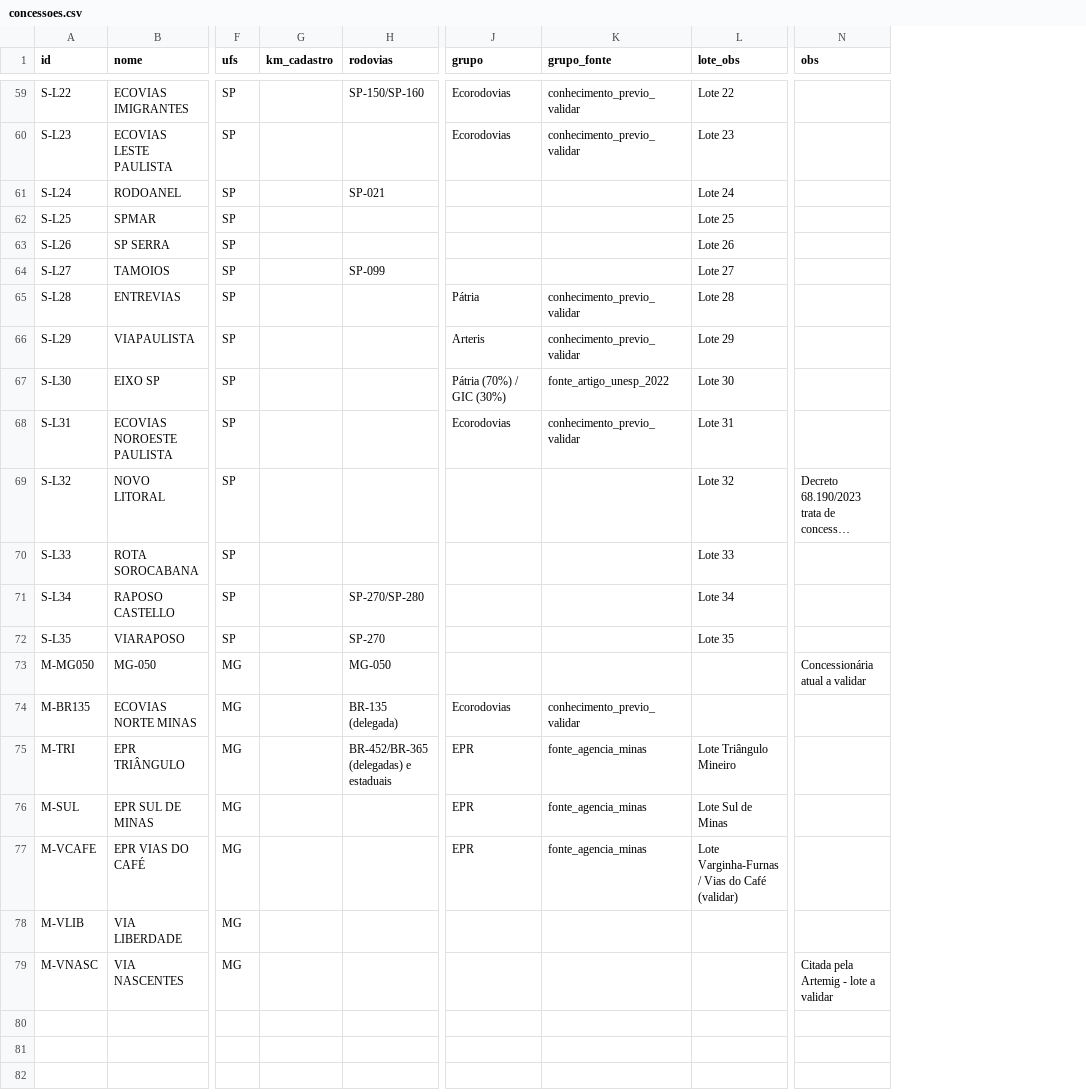
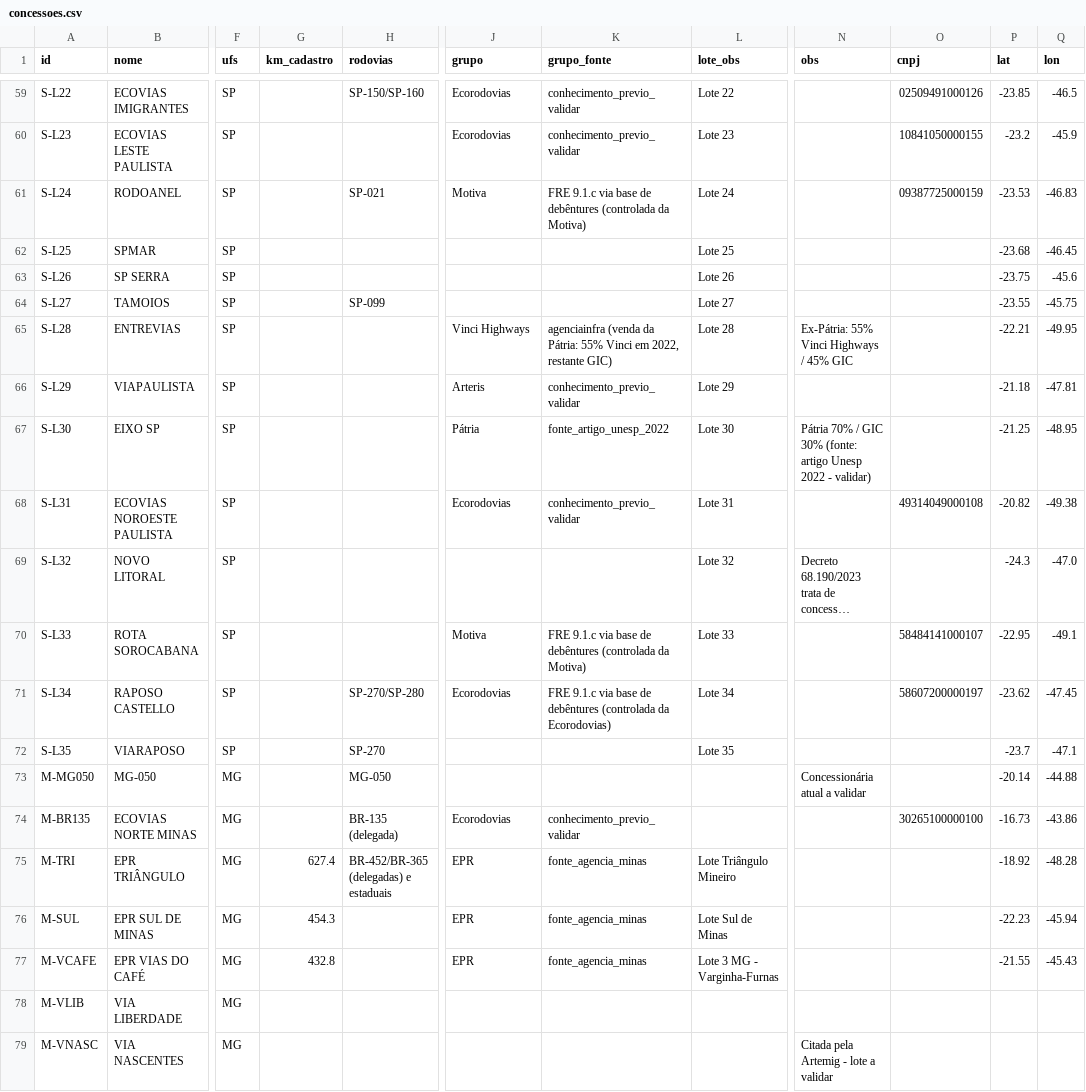
Before and after one commit to pricediscoveryblog-ops/coletor-concessoes, a CSV file: cadastro/concessoes.csv, drawn as a sheet; only a part is shown, gaps mark what is left out; long unchanged cells end in …; the diff covers the shown part only; the diff names each change by its address in the sheet, - before the commit and + after, or states it on an @@ line.

Commit message:
Cadastro: grupos (Pátria, PR lotes 1-6, Vinci), CNPJs, coordenadas e acionistas

```diff
--- a/cadastro/concessoes.csv
+++ b/cadastro/concessoes.csv
+column O (cnpj), rows 59-74: 02509491000126 | 10841050000155 | 09387725000159 |  |  |  |  |  |  | 49314049000108 |  | 58484141000107 | 58607200000197 |  |  | 30265100000100
+column P (lat), rows 59-77: -23.85 | -23.2 | -23.53 | -23.68 | -23.75 | -23.55 | -22.21 | -21.18 | -21.25 | -20.82 | -24.3 | -22.95 | -23.62 | -23.7 | -20.14 | -16.73 | -18.92 | -22.23 | -21.55
+column Q (lon), rows 59-77: -46.5 | -45.9 | -46.83 | -46.45 | -45.6 | -45.75 | -49.95 | -47.81 | -48.95 | -49.38 | -47.0 | -49.1 | -47.45 | -47.1 | -44.88 | -43.86 | -48.28 | -45.94 | -45.43
-J61 (grupo): (empty)
+J61 (grupo): Motiva
-K61 (grupo_fonte): (empty)
+K61 (grupo_fonte): FRE 9.1.c via base de debêntures (controlada da Motiva)
-J65 (grupo): Pátria
+J65 (grupo): Vinci Highways
-K65 (grupo_fonte): conhecimento_previo_validar
+K65 (grupo_fonte): agenciainfra (venda da Pátria: 55% Vinci em 2022, restante GIC)
-N65 (obs): (empty)
+N65 (obs): Ex-Pátria: 55% Vinci Highways / 45% GIC
-J67 (grupo): Pátria (70%) / GIC (30%)
+J67 (grupo): Pátria
-N67 (obs): (empty)
+N67 (obs): Pátria 70% / GIC 30% (fonte: artigo Unesp 2022 - validar)
-J70 (grupo): (empty)
+J70 (grupo): Motiva
-K70 (grupo_fonte): (empty)
+K70 (grupo_fonte): FRE 9.1.c via base de debêntures (controlada da Motiva)
-J71 (grupo): (empty)
+J71 (grupo): Ecorodovias
-K71 (grupo_fonte): (empty)
+K71 (grupo_fonte): FRE 9.1.c via base de debêntures (controlada da Ecorodovias)
-G75 (km_cadastro): (empty)
+G75 (km_cadastro): 627.4
-G76 (km_cadastro): (empty)
+G76 (km_cadastro): 454.3
-G77 (km_cadastro): (empty)
+G77 (km_cadastro): 432.8
-L77 (lote_obs): Lote Varginha-Furnas / Vias do Café (validar)
+L77 (lote_obs): Lote 3 MG - Varginha-Furnas
```
Also changed, not shown: 20 edited cells elsewhere in this file, 1 other file.
